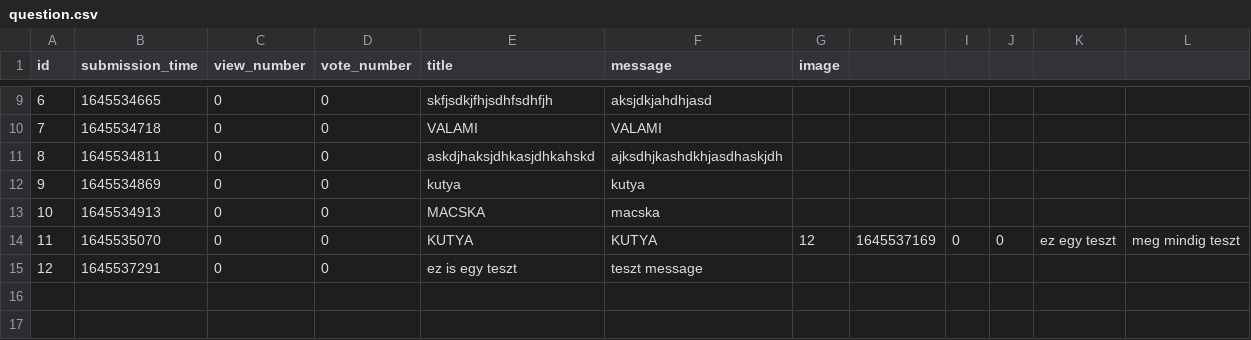
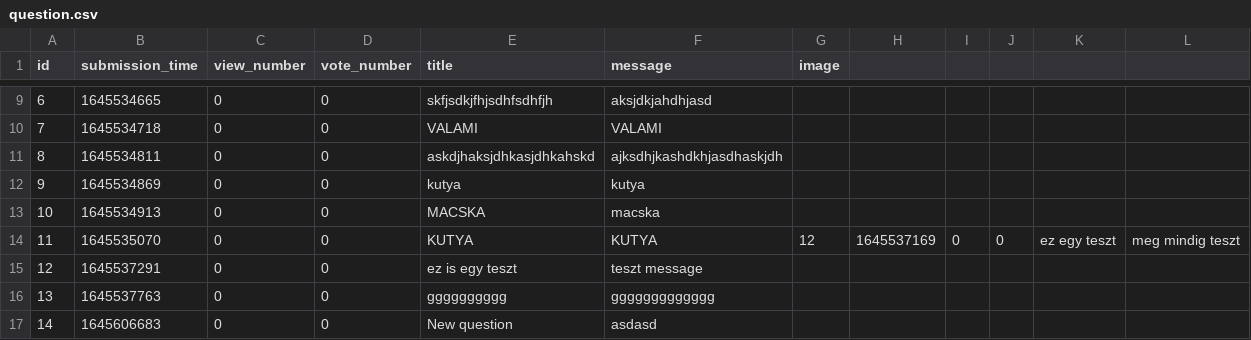
Before and after one commit to CodecoolGlobal/ask-mate-3-python-Eleg4nsnoszat, a CSV file: sample_data/question.csv, drawn as a sheet; only a part is shown, gaps mark what is left out; the diff names each change by its address in the sheet, - before the commit and + after, or states it on an @@ line.

```diff
--- a/sample_data/question.csv
+++ b/sample_data/question.csv
+row 16: 13 | 1645537763 | 0 | 0 | gggggggggg | ggggggggggggg
+row 17: 14 | 1645606683 | 0 | 0 | New question | asdasd
```
Also changed, not shown: 5 other files.
